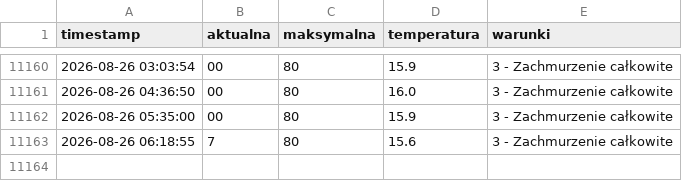
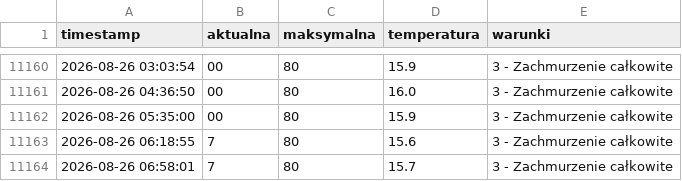
Before and after one commit to tatkoch/MOSiR_Lancut, a CSV file: frekwencja.csv, drawn as a sheet; only a part is shown, gaps mark what is left out; the diff names each change by its address in the sheet, - before the commit and + after, or states it on an @@ line.

```diff
--- a/frekwencja.csv
+++ b/frekwencja.csv
+row 11164: 2026-08-26 06:58:01 | 7 | 80 | 15.7 | 3 - Zachmurzenie całkowite
```
